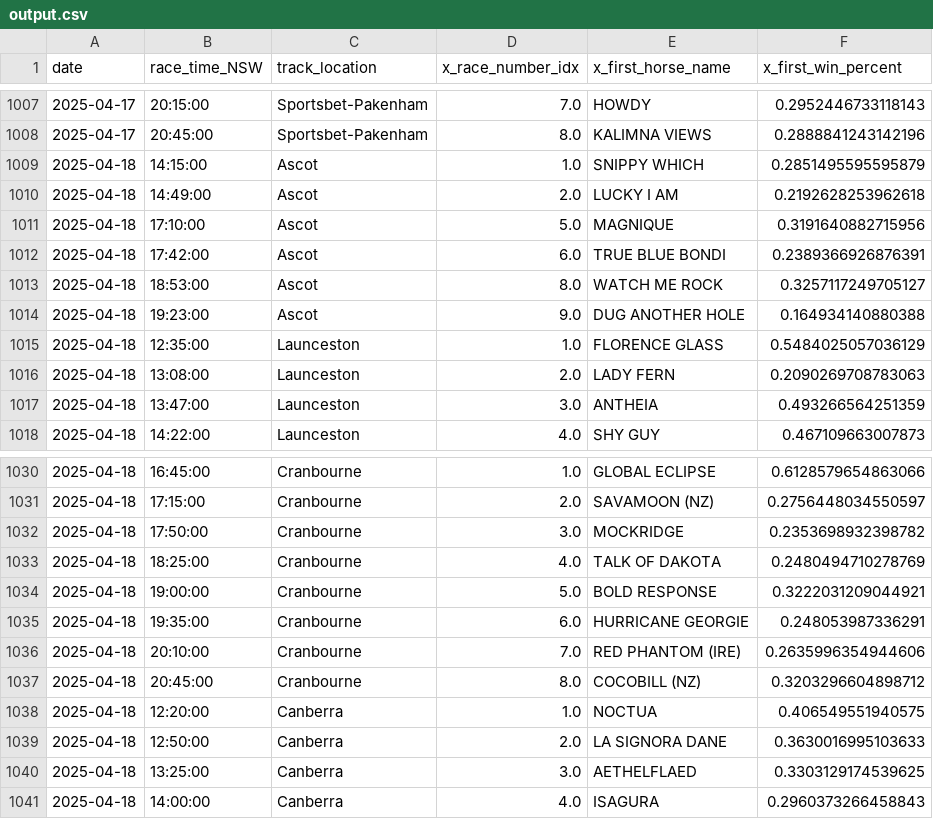
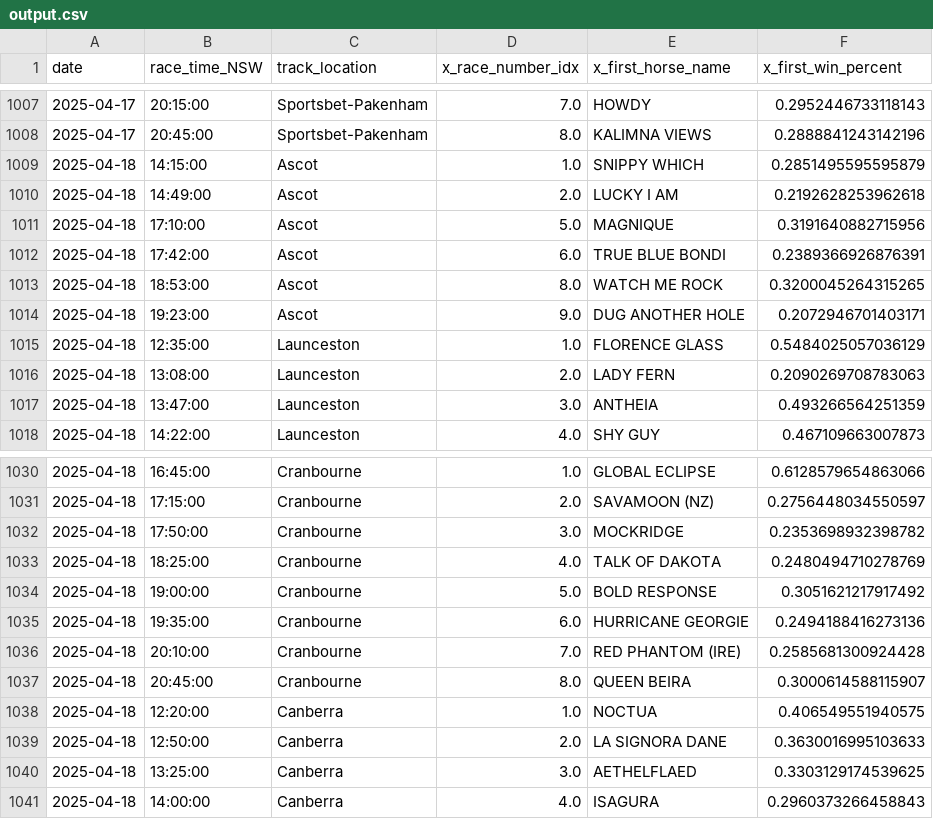
Before and after one commit to jazperd/Racing-Data, a CSV file: output.csv, drawn as a sheet; only a part is shown, gaps mark what is left out.

Commit message:
Update output.csv with latest data

```diff
--- a/output.csv
+++ b/output.csv
@@ -1012,4 +1012,4 @@ date,race_time_NSW,track_location,x_race_number_idx,x_first_horse_name,x_first_w
 2025-04-18,17:42:00,Ascot,6.0,TRUE BLUE BONDI,0.2389366926876391
-2025-04-18,18:53:00,Ascot,8.0,WATCH ME ROCK,0.3257117249705127
-2025-04-18,19:23:00,Ascot,9.0,DUG ANOTHER HOLE,0.164934140880388
+2025-04-18,18:53:00,Ascot,8.0,WATCH ME ROCK,0.3200045264315265
+2025-04-18,19:23:00,Ascot,9.0,DUG ANOTHER HOLE,0.2072946701403171
 2025-04-18,12:35:00,Launceston,1.0,FLORENCE GLASS,0.5484025057036129
@@ -1033,6 +1033,6 @@ date,race_time_NSW,track_location,x_race_number_idx,x_first_horse_name,x_first_w
 2025-04-18,18:25:00,Cranbourne,4.0,TALK OF DAKOTA,0.2480494710278769
-2025-04-18,19:00:00,Cranbourne,5.0,BOLD RESPONSE,0.3222031209044921
-2025-04-18,19:35:00,Cranbourne,6.0,HURRICANE GEORGIE,0.248053987336291
-2025-04-18,20:10:00,Cranbourne,7.0,RED PHANTOM (IRE),0.2635996354944606
-2025-04-18,20:45:00,Cranbourne,8.0,COCOBILL (NZ),0.3203296604898712
+2025-04-18,19:00:00,Cranbourne,5.0,BOLD RESPONSE,0.3051621217917492
+2025-04-18,19:35:00,Cranbourne,6.0,HURRICANE GEORGIE,0.2494188416273136
+2025-04-18,20:10:00,Cranbourne,7.0,RED PHANTOM (IRE),0.2585681300924428
+2025-04-18,20:45:00,Cranbourne,8.0,QUEEN BEIRA,0.3000614588115907
 2025-04-18,12:20:00,Canberra,1.0,NOCTUA,0.406549551940575
```
